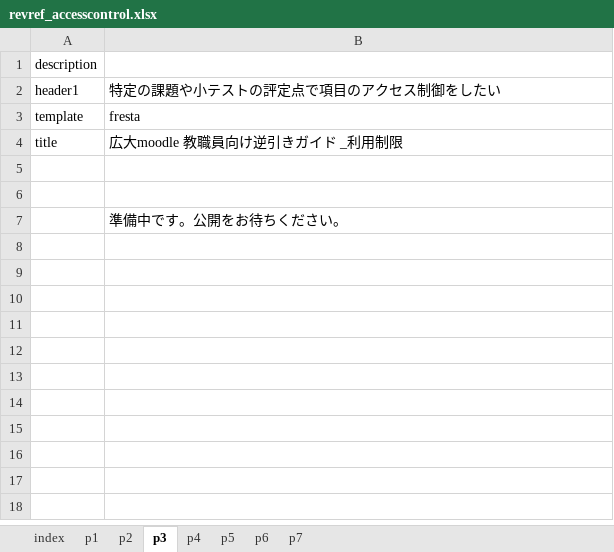
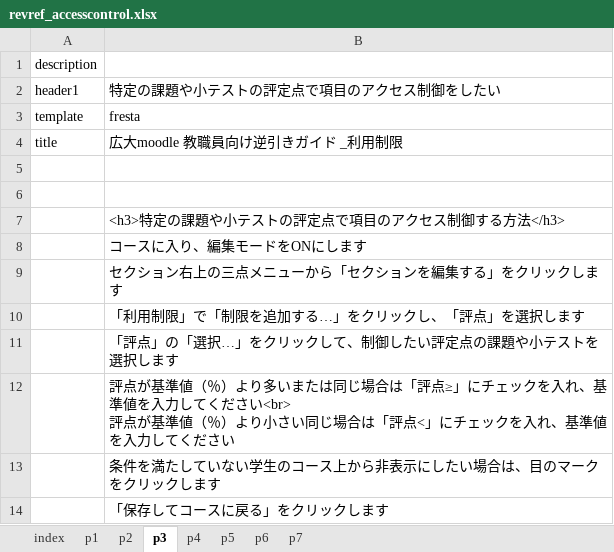
Before and after one commit to imc-lms-adm/support-vle-man, an Excel workbook: revref_accesscontrol.xlsx, sheet p3, drawn as a sheet; values as stored, in another font and other column widths than the file's, no borders; ↵ is a line break in a cell; the diff names each change by its address in the sheet, - before the commit and + after, or states it on an @@ line.

Commit message:
Add files via upload

```diff
--- a/revref_accesscontrol.xlsx (sheet p3)
+++ b/revref_accesscontrol.xlsx (sheet p3)
-B7: 準備中です。公開をお待ちください。
+B7: <h3>特定の課題や小テストの評定点で項目のアクセス制御する方法</h3>
+row 8:  | コースに入り、編集モードをONにします
+row 9:  | セクション右上の三点メニューから「セクションを編集する」をクリックします
+row 10:  | 「利用制限」で「制限を追加する…」をクリックし、「評点」を選択します
+row 11:  | 「評点」の「選択…」をクリックして、制御したい評定点の課題や小テストを選択します
+row 12:  | 評点が基準値（％）より多いまたは同じ場合は「評点≥」にチェックを入れ、基準値を入力してください<br> ↵ 評点が基準値（％）より小さい同じ場合は「評点<」にチェックを入れ、基準値を入力してください
+row 13:  | 条件を満たしていない学生のコース上から非表示にしたい場合は、目のマークをクリックします
+row 14:  | 「保存してコースに戻る」をクリックします
```
Also changed, not shown: sheet index, sheet p2.
